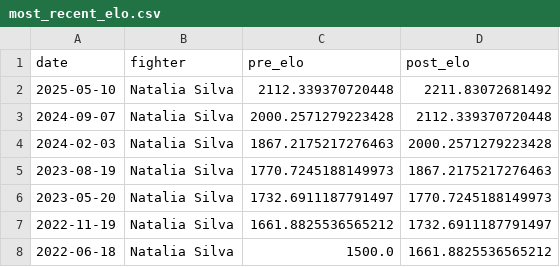
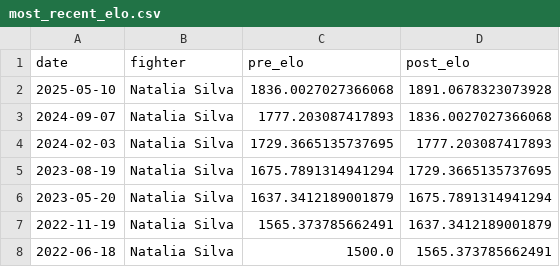
Before and after one commit to evankellener/elo_research, a CSV file: data/most_recent_elo.csv, drawn as a sheet.

Commit message:
Resolve merge conflict and update Elo parameters
- Resolve merge conflict in full_genetic_with_k_denom_mov.py (add newline)
- Update Elo parameters in main.py with new optimized values
- Update most_recent_elo.csv with new ratings
- Update roi_over_time.png visualization

```diff
--- a/data/most_recent_elo.csv
+++ b/data/most_recent_elo.csv
@@ -1,8 +1,8 @@
 date,fighter,pre_elo,post_elo
-2025-05-10,Natalia Silva,2112.339370720448,2211.83072681492
-2024-09-07,Natalia Silva,2000.2571279223428,2112.339370720448
-2024-02-03,Natalia Silva,1867.2175217276463,2000.2571279223428
-2023-08-19,Natalia Silva,1770.7245188149973,1867.2175217276463
-2023-05-20,Natalia Silva,1732.6911187791497,1770.7245188149973
-2022-11-19,Natalia Silva,1661.8825536565212,1732.6911187791497
-2022-06-18,Natalia Silva,1500.0,1661.8825536565212
+2025-05-10,Natalia Silva,1836.0027027366068,1891.0678323073928
+2024-09-07,Natalia Silva,1777.203087417893,1836.0027027366068
+2024-02-03,Natalia Silva,1729.3665135737695,1777.203087417893
+2023-08-19,Natalia Silva,1675.7891314941294,1729.3665135737695
+2023-05-20,Natalia Silva,1637.3412189001879,1675.7891314941294
+2022-11-19,Natalia Silva,1565.373785662491,1637.3412189001879
+2022-06-18,Natalia Silva,1500.0,1565.373785662491
```
Also changed, not shown: 3 other files.
